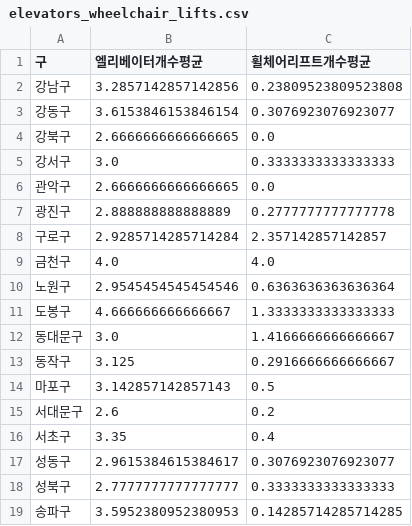
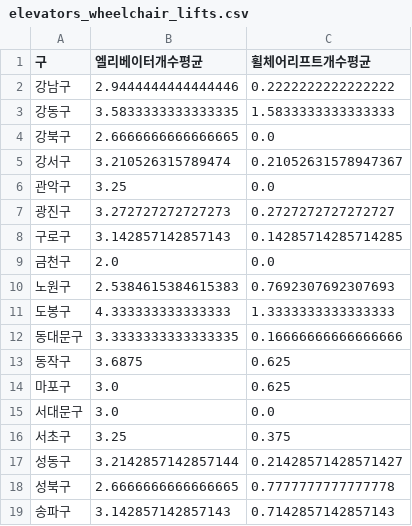
Before and after one commit to JongMany/big-data-programming-8, a CSV file: results/elevators_wheelchair_lifts.csv, drawn as a sheet; only a part is shown; the diff covers the shown part only.

```diff
--- a/results/elevators_wheelchair_lifts.csv
+++ b/results/elevators_wheelchair_lifts.csv
@@ -1,19 +1,19 @@
 구,엘리베이터개수평균,휠체어리프트개수평균
-강남구,3.2857142857142856,0.23809523809523808
-강동구,3.6153846153846154,0.3076923076923077
+강남구,2.9444444444444446,0.2222222222222222
+강동구,3.5833333333333335,1.5833333333333333
 강북구,2.6666666666666665,0.0
-강서구,3.0,0.3333333333333333
-관악구,2.6666666666666665,0.0
-광진구,2.888888888888889,0.2777777777777778
-구로구,2.9285714285714284,2.357142857142857
-금천구,4.0,4.0
-노원구,2.9545454545454546,0.6363636363636364
-도봉구,4.666666666666667,1.3333333333333333
-동대문구,3.0,1.4166666666666667
-동작구,3.125,0.2916666666666667
-마포구,3.142857142857143,0.5
-서대문구,2.6,0.2
-서초구,3.35,0.4
-성동구,2.9615384615384617,0.3076923076923077
-성북구,2.7777777777777777,0.3333333333333333
-송파구,3.5952380952380953,0.14285714285714285
+강서구,3.210526315789474,0.21052631578947367
+관악구,3.25,0.0
+광진구,3.272727272727273,0.2727272727272727
+구로구,3.142857142857143,0.14285714285714285
+금천구,2.0,0.0
+노원구,2.5384615384615383,0.7692307692307693
+도봉구,4.333333333333333,1.3333333333333333
+동대문구,3.3333333333333335,0.16666666666666666
+동작구,3.6875,0.625
+마포구,3.0,0.625
+서대문구,3.0,0.0
+서초구,3.25,0.375
+성동구,3.2142857142857144,0.21428571428571427
+성북구,2.6666666666666665,0.7777777777777778
+송파구,3.142857142857143,0.7142857142857143
```
Also changed, not shown: 13 edited cells elsewhere in this file, results/merged_data.csv, 12 other files.
